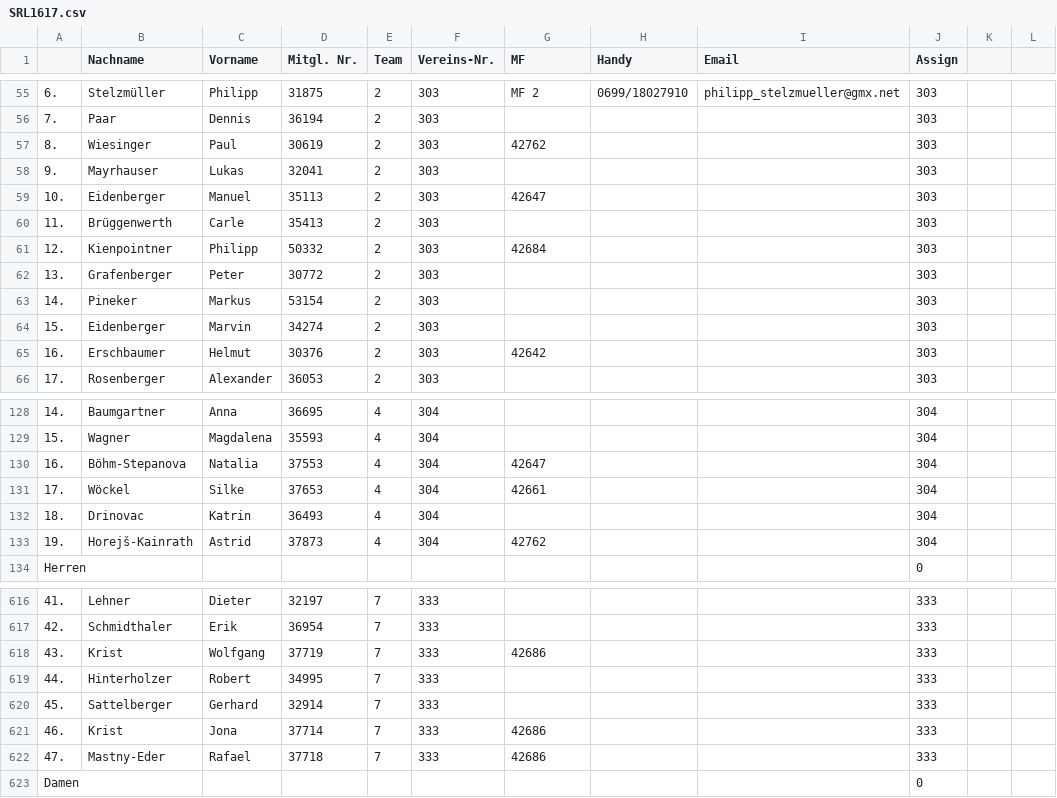
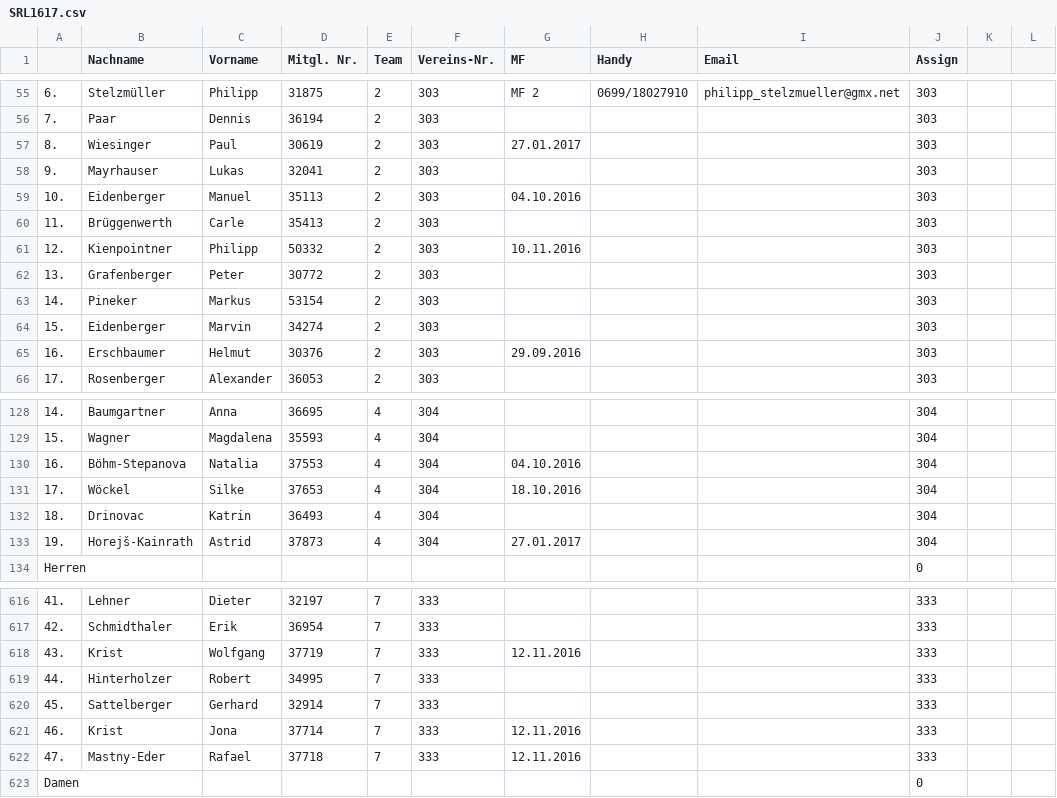
Before and after one commit to TobiHatti/DA-WebSite-BadmintonOOE, a CSV file: files/_development/SRL/SRL1617.csv, drawn as a sheet; only a part is shown, gaps mark what is left out; the diff covers the shown part only; the diff names each change by its address in the sheet, - before the commit and + after, or states it on an @@ line.

```diff
--- a/files/_development/SRL/SRL1617.csv
+++ b/files/_development/SRL/SRL1617.csv
-G57 (MF): 42762
+G57 (MF): 27.01.2017
-G59 (MF): 42647
+G59 (MF): 04.10.2016
-G61 (MF): 42684
+G61 (MF): 10.11.2016
-G65 (MF): 42642
+G65 (MF): 29.09.2016
-G130 (MF): 42647
+G130 (MF): 04.10.2016
-G131 (MF): 42661
+G131 (MF): 18.10.2016
-G133 (MF): 42762
+G133 (MF): 27.01.2017
-G618 (MF): 42686
+G618 (MF): 12.11.2016
-G621:G622 (MF): 42686
+G621:G622 (MF): 12.11.2016
```
Also changed, not shown: 41 edited cells elsewhere in this file, files/_development/SRL/SRL1112.csv, files/_development/SRL/SRL1213.csv, 15 other files.
